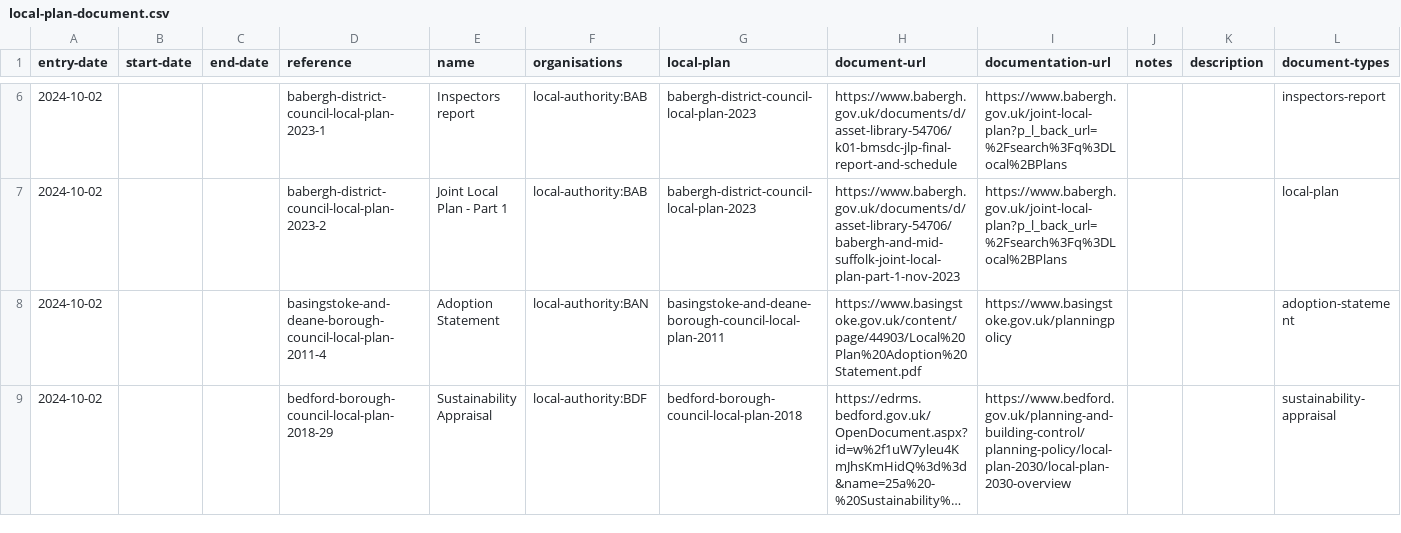
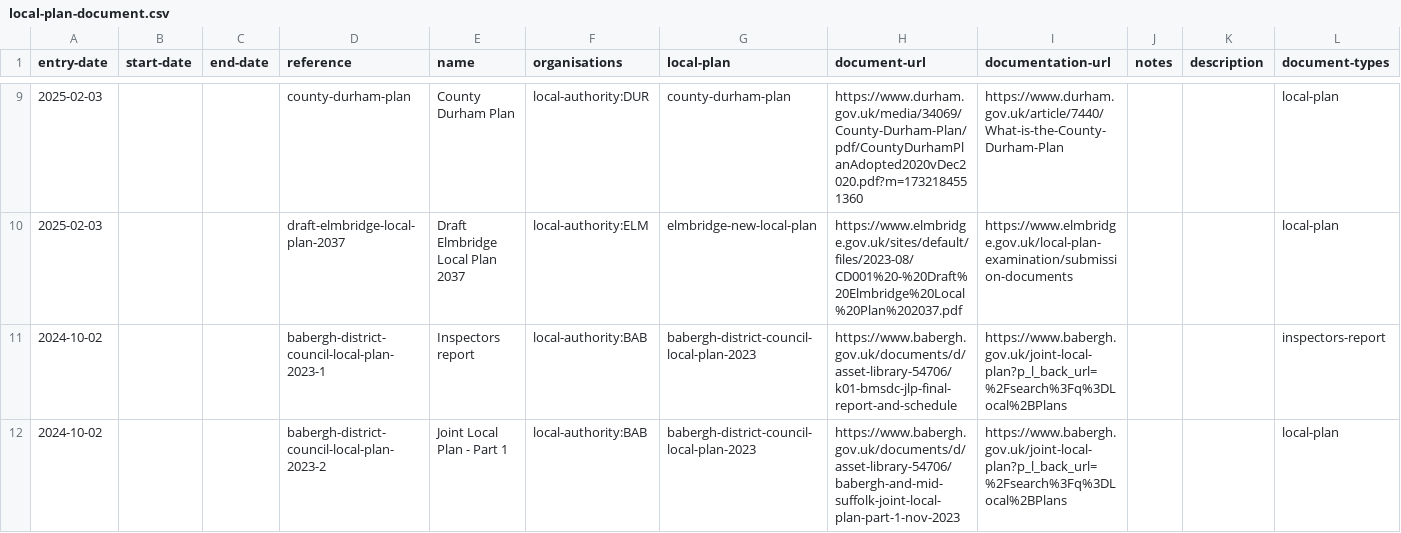
Before and after one commit to digital-land/local-plans-explorer, a CSV file: data/export/local-plan-document.csv, drawn as a sheet; only a part is shown, gaps mark what is left out; the shorter side is filled out with more unchanged rows; long unchanged cells end in …; the diff covers the shown part only.

```diff
--- a/data/export/local-plan-document.csv
+++ b/data/export/local-plan-document.csv
@@ -6 +9,3 @@ entry-date,start-date,end-date,reference,name,organisations,local-plan,document-
+2025-02-03,,,county-durham-plan,County Durham Plan,local-authority:DUR,county-durham-plan,https://www.durham.gov.uk/media/34069/County-Durham-Plan/pdf/CountyDurhamPlanAdopted2020vDec2020.pdf?m=1732184551360,https://www.durham.gov.uk/article/7440/What-is-the-County-Durham-Plan,,,local-plan
+2025-02-03,,,draft-elmbridge-local-plan-2037,Draft Elmbridge Local Plan 2037,local-authority:ELM,elmbridge-new-local-plan,https://www.elmbridge.gov.uk/sites/default/files/2023-08/CD001%20-%20Draft%20Elmbridge%20Local%20Plan%202037.pdf,https://www.elmbridge.gov.uk/local-plan-examination/submission-documents,,,local-plan
 2024-10-02,,,babergh-district-council-local-plan-2023-1,Inspectors report,local-authority:BAB,babergh-district-council-local-plan-2023,https://www.babergh.gov.uk/documents/d/asset-library-54706/k01-bmsdc-jlp-final-report-and-schedule,https://www.babergh.gov.uk/joint-local-plan?p_l_back_url=%2Fsearch%3Fq%3DLocal%2BPlans,,,inspectors-report
```
Also changed, not shown: 10 added rows elsewhere in this file, data/export/local-plan-timetable.csv, data/export/local-plan.csv.
